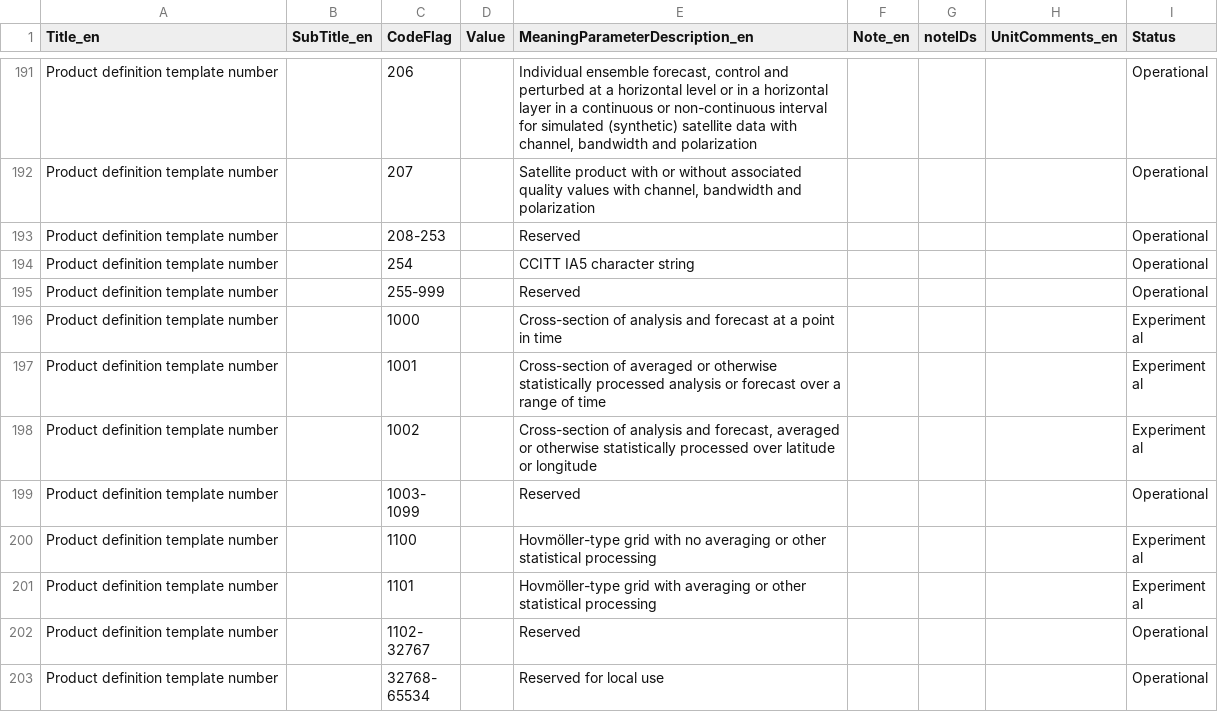
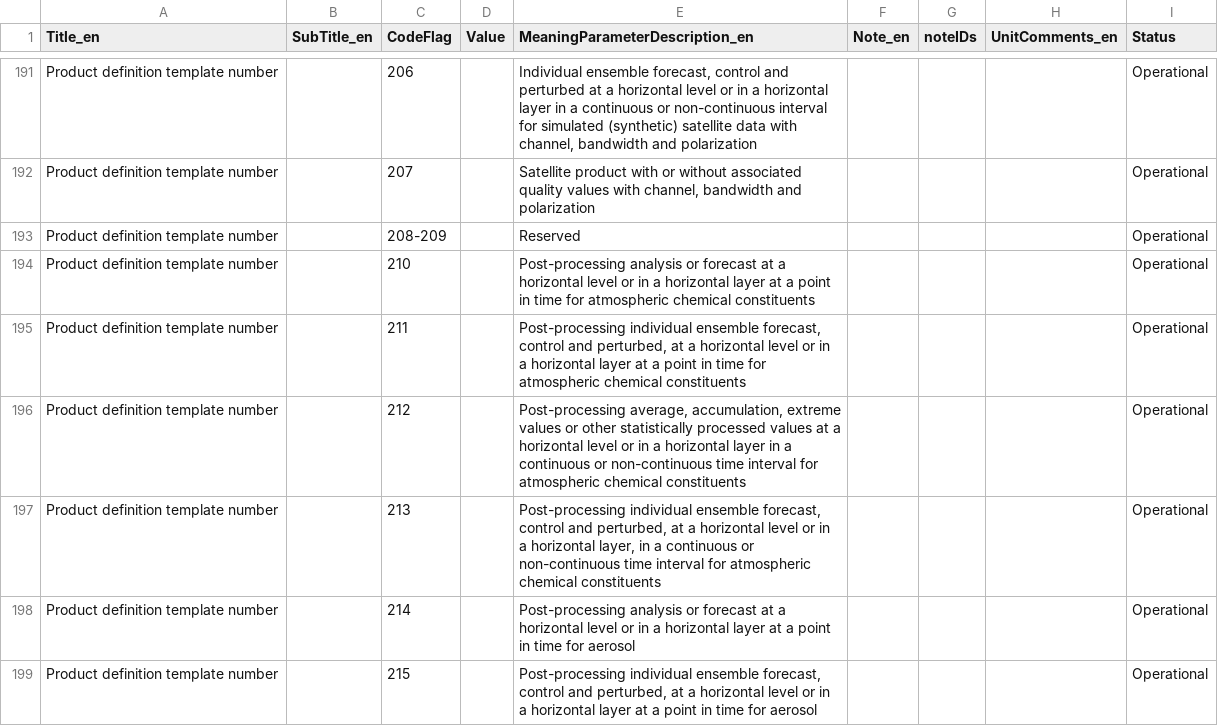
Before and after one commit to wmo-im/GRIB2, a CSV file: GRIB2_CodeFlag_4_0_CodeTable_en.csv, drawn as a sheet; only a part is shown, gaps mark what is left out; the shorter side is filled out with more unchanged rows; the diff covers the shown part only.

Commit message:
add template 4.210 to 4.221 wih corresponding entries in code table 4.0

```diff
--- a/GRIB2_CodeFlag_4_0_CodeTable_en.csv
+++ b/GRIB2_CodeFlag_4_0_CodeTable_en.csv
@@ -192,2 +192,8 @@ Product definition template number,,206,,"Individual ensemble forecast, control
 Product definition template number,,207,,"Satellite product with or without associated quality values with channel, bandwidth and polarization",,,,Operational
-Product definition template number,,208-253,,Reserved,,,,Operational
+Product definition template number,,208-209,,Reserved,,,,Operational
+Product definition template number,,210,,"Post-processing analysis or forecast at a horizontal level or in a horizontal layer at a point in time for atmospheric chemical constituents",,,,Operational
+Product definition template number,,211,,"Post-processing individual ensemble forecast, control and perturbed, at a horizontal level or in a horizontal layer at a point in time for atmospheric chemical constituents",,,,Operational
+Product definition template number,,212,,"Post-processing average, accumulation, extreme values or other statistically processed values at a horizontal level or in a horizontal layer in a continuous or non-continuous time interval for atmospheric chemical constituents",,,,Operational
+Product definition template number,,213,,"Post-processing individual ensemble forecast, control and perturbed, at a horizontal level or in a horizontal layer, in a continuous or non-continuous time interval for atmospheric chemical constituents",,,,Operational
+Product definition template number,,214,,"Post-processing analysis or forecast at a horizontal level or in a horizontal layer at a point in time for aerosol",,,,Operational
+Product definition template number,,215,,"Post-processing individual ensemble forecast, control and perturbed, at a horizontal level or in a horizontal layer at a point in time for aerosol",,,,Operational
```
Also changed, not shown: 7 added rows elsewhere in this file, 12 other files.
